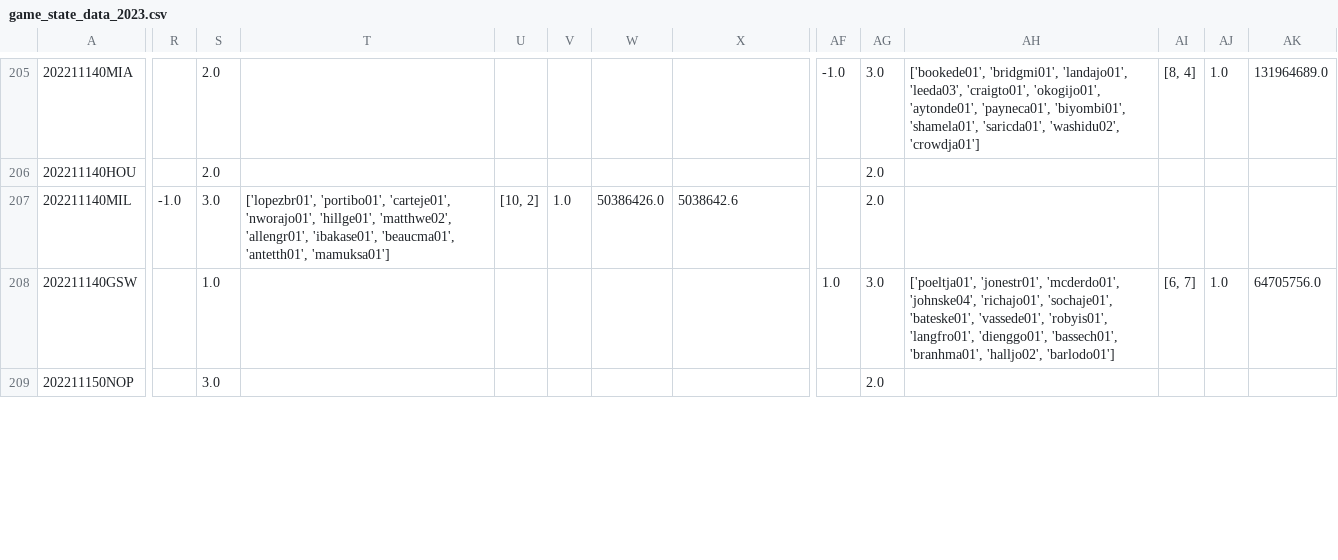
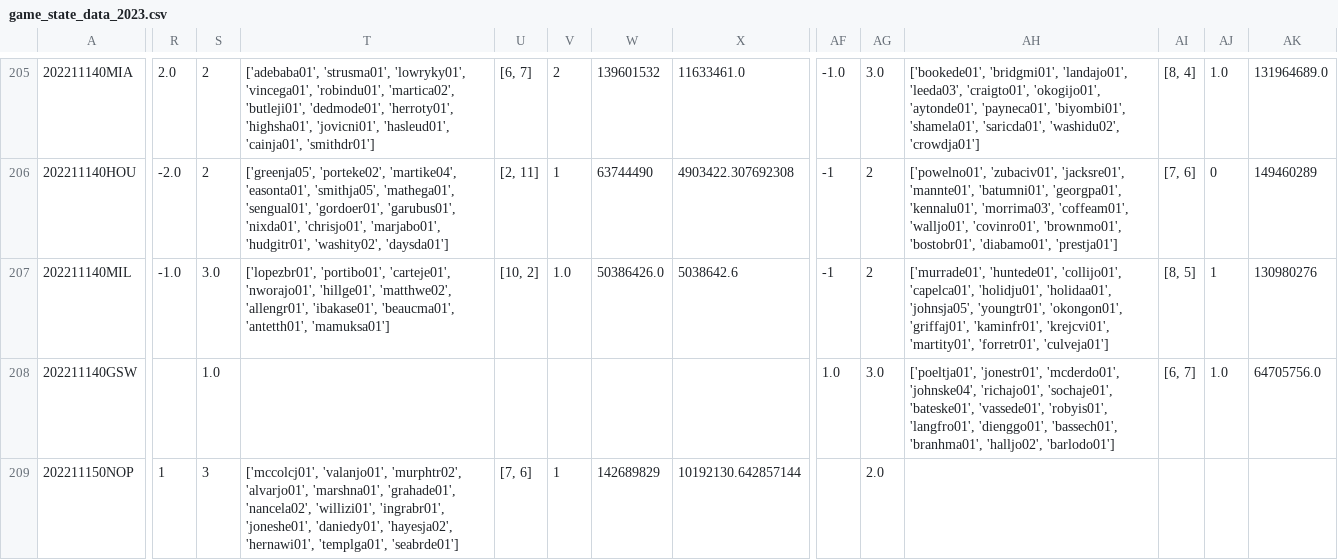
Before and after one commit to aaron-kulkarni/evaluatingBettingStrategies, a CSV file: data/gameStats/game_state_data_2023.csv, drawn as a sheet; only a part is shown, gaps mark what is left out; the diff covers the shown part only; the diff names each change by its address in the sheet, - before the commit and + after, or states it on an @@ line.

```diff
--- a/data/gameStats/game_state_data_2023.csv
+++ b/data/gameStats/game_state_data_2023.csv
-R205: (empty)
+R205: 2.0
-S205:S206: 2.0
+S205:S206: 2
-T205: (empty)
+T205: ['adebaba01', 'strusma01', 'lowryky01', 'vincega01', 'robindu01', 'martica02', 'butleji01', 'dedmode01', 'herroty01', 'highsha01', 'jovicni01', 'hasleud01', 'cainja01', 'smithdr01']
-U205: (empty)
+U205: [6, 7]
-V205: (empty)
+V205: 2
-W205: (empty)
+W205: 139601532
-X205: (empty)
+X205: 11633461.0
-R206: (empty)
+R206: -2.0
-T206: (empty)
+T206: ['greenja05', 'porteke02', 'martike04', 'easonta01', 'smithja05', 'mathega01', 'sengual01', 'gordoer01', 'garubus01', 'nixda01', 'chrisjo01', 'marjabo01', 'hudgitr01', 'washity02', 'daysda01']
-U206: (empty)
+U206: [2, 11]
-V206: (empty)
+V206: 1
-W206: (empty)
+W206: 63744490
-X206: (empty)
+X206: 4903422.307692308
-AF206:AF207: (empty)
+AF206:AF207: -1
-AG206:AG207: 2.0
+AG206:AG207: 2
-AH206: (empty)
+AH206: ['powelno01', 'zubaciv01', 'jacksre01', 'mannte01', 'batumni01', 'georgpa01', 'kennalu01', 'morrima03', 'coffeam01', 'walljo01', 'covinro01', 'brownmo01', 'bostobr01', 'diabamo01', 'prestja01']
-AI206: (empty)
+AI206: [7, 6]
-AJ206: (empty)
+AJ206: 0
-AK206: (empty)
+AK206: 149460289
-AH207: (empty)
+AH207: ['murrade01', 'huntede01', 'collijo01', 'capelca01', 'holidju01', 'holidaa01', 'johnsja05', 'youngtr01', 'okongon01', 'griffaj01', 'kaminfr01', 'krejcvi01', 'martity01', 'forretr01', 'culveja01']
-AI207: (empty)
+AI207: [8, 5]
-AJ207: (empty)
+AJ207: 1
-AK207: (empty)
+AK207: 130980276
-R209: (empty)
+R209: 1
-S209: 3.0
+S209: 3
-T209: (empty)
+T209: ['mccolcj01', 'valanjo01', 'murphtr02', 'alvarjo01', 'marshna01', 'grahade01', 'nancela02', 'willizi01', 'ingrabr01', 'joneshe01', 'daniedy01', 'hayesja02', 'hernawi01', 'templga01', 'seabrde01']
-U209: (empty)
+U209: [7, 6]
-V209: (empty)
+V209: 1
-W209: (empty)
+W209: 142689829
-X209: (empty)
+X209: 10192130.642857144
```
Also changed, not shown: 79 edited cells elsewhere in this file, 2 other files.
